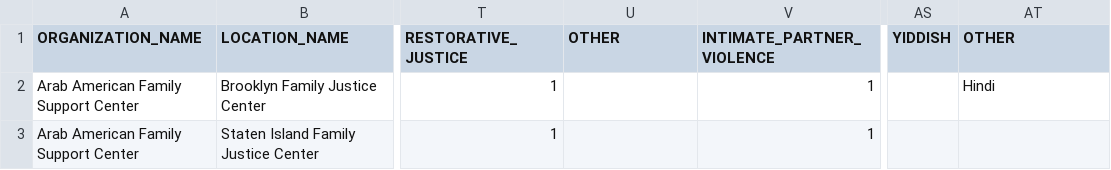
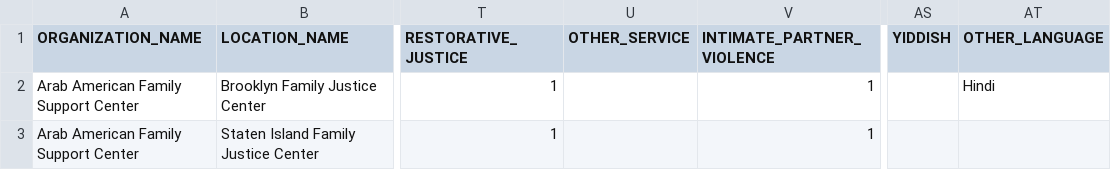
Before and after one commit to timkeane/cvs, a CSV file: src/main/webapp/data/facility.csv, drawn as a sheet; only a part is shown, gaps mark what is left out; the diff names each change by its address in the sheet, - before the commit and + after, or states it on an @@ line.

```diff
--- a/src/main/webapp/data/facility.csv
+++ b/src/main/webapp/data/facility.csv
-U1: OTHER
+U1: OTHER_SERVICE
-AT1: OTHER
+AT1: OTHER_LANGUAGE
```
Also changed, not shown: 2 other files.
